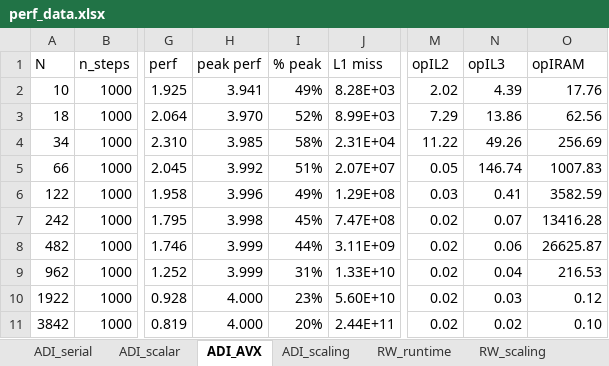
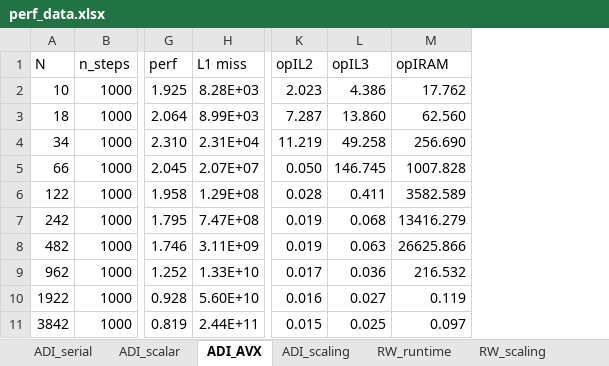
Before and after one commit to sam-maloney/msc_hpcse, an Excel workbook: Report/plots/perf_data.xlsx, sheet ADI_AVX, drawn as a sheet; only a part is shown, gaps mark what is left out; values as stored, in another font and other column widths than the file's, no borders; removed rows and columns are numbered as before the commit, all else as after; the diff names each change by its address in the sheet, - before the commit and + after, or states it on an @@ line.

```diff
--- a/Report/plots/perf_data.xlsx (sheet ADI_AVX)
+++ b/Report/plots/perf_data.xlsx (sheet ADI_AVX)
-column H (peak perf), rows 2-11: 3.941 | 3.970 | 3.985 | 3.992 | 3.996 | 3.998 | 3.999 | 3.999 | 4.000 | 4.000
-column I (% peak), rows 2-11: 49% | 52% | 58% | 51% | 49% | 45% | 44% | 31% | 23% | 20%
-K2 (opIL2): 2.02
+K2 (opIL2): 2.023
-L2 (opIL3): 4.39
+L2 (opIL3): 4.386
-M2 (opIRAM): 17.76
+M2 (opIRAM): 17.762
-K3 (opIL2): 7.29
+K3 (opIL2): 7.287
-L3 (opIL3): 13.86
+L3 (opIL3): 13.860
-M3 (opIRAM): 62.56
+M3 (opIRAM): 62.560
-K4 (opIL2): 11.22
+K4 (opIL2): 11.219
-L4 (opIL3): 49.26
+L4 (opIL3): 49.258
-M4 (opIRAM): 256.69
+M4 (opIRAM): 256.690
-K5 (opIL2): 0.05
+K5 (opIL2): 0.050
-L5 (opIL3): 146.74
+L5 (opIL3): 146.745
-M5 (opIRAM): 1007.83
+M5 (opIRAM): 1007.828
-K6 (opIL2): 0.03
+K6 (opIL2): 0.028
-L6 (opIL3): 0.41
+L6 (opIL3): 0.411
-M6 (opIRAM): 3582.59
+M6 (opIRAM): 3582.589
-K7:K8 (opIL2): 0.02
+K7:K8 (opIL2): 0.019
-L7 (opIL3): 0.07
+L7 (opIL3): 0.068
-M7 (opIRAM): 13416.28
+M7 (opIRAM): 13416.279
-L8 (opIL3): 0.06
+L8 (opIL3): 0.063
-M8 (opIRAM): 26625.87
+M8 (opIRAM): 26625.866
-K9 (opIL2): 0.02
+K9 (opIL2): 0.017
-L9 (opIL3): 0.04
+L9 (opIL3): 0.036
-M9 (opIRAM): 216.53
+M9 (opIRAM): 216.532
-K10 (opIL2): 0.02
+K10 (opIL2): 0.016
-L10 (opIL3): 0.03
+L10 (opIL3): 0.027
-M10 (opIRAM): 0.12
+M10 (opIRAM): 0.119
-K11 (opIL2): 0.02
+K11 (opIL2): 0.015
-L11 (opIL3): 0.02
+L11 (opIL3): 0.025
-M11 (opIRAM): 0.10
+M11 (opIRAM): 0.097
```
Also changed, not shown: sheet RW_scaling, sheet ADI_scaling, sheet ADI_serial, sheet ADI_scalar, sheet RW_runtime, 12 other files.
